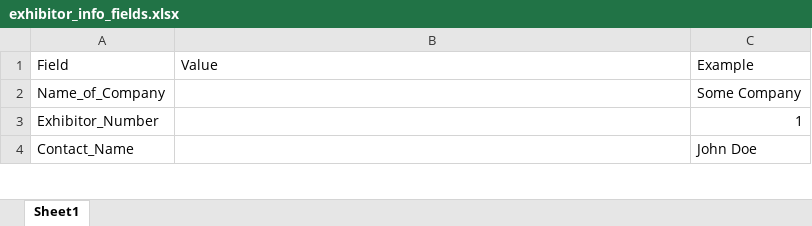
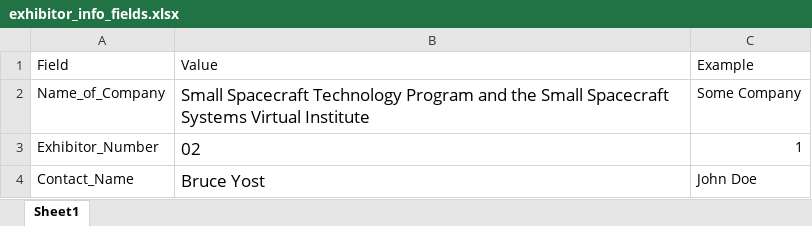
Before and after one commit to intercubesatorg/intercubesatorg.github.io, an Excel workbook: exhibitors2021/poster/exhibitor_sample/exhibitor_info_fields.xlsx, sheet Sheet1, drawn as a sheet; only a part is shown; values as stored, in another font and other column widths than the file's, no borders; the diff covers the shown part only; the diff names each change by its address in the sheet, - before the commit and + after, or states it on an @@ line.

Commit message:
exhibitor 02

```diff
--- a/exhibitors2021/poster/exhibitor_sample/exhibitor_info_fields.xlsx (sheet Sheet1)
+++ b/exhibitors2021/poster/exhibitor_sample/exhibitor_info_fields.xlsx (sheet Sheet1)
-B2: (empty)
+B2: Small Spacecraft Technology Program and the Small Spacecraft Systems Virtual Institute
-B3: (empty)
+B3: 02
-B4: (empty)
+B4: Bruce Yost
```
Also changed, not shown: 1 added row and 6 edited cells elsewhere in this sheet, 10 other files.
